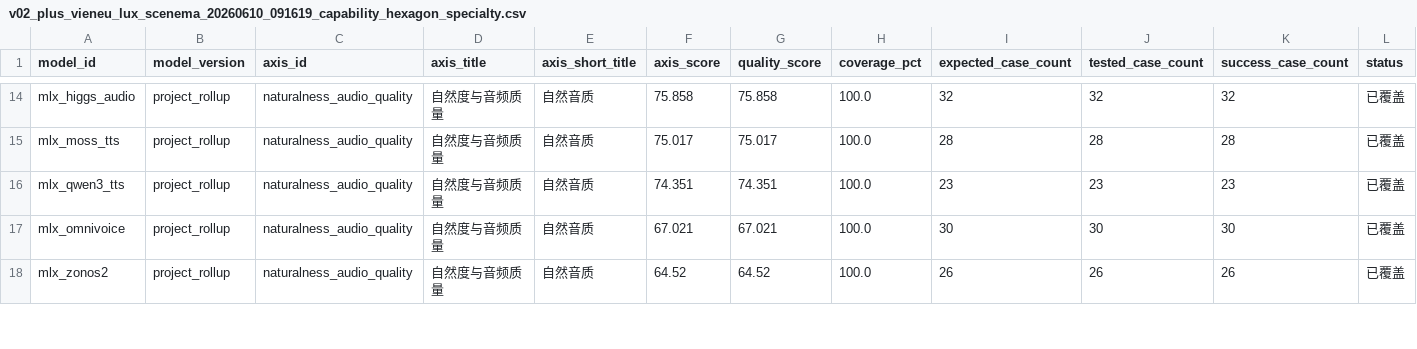
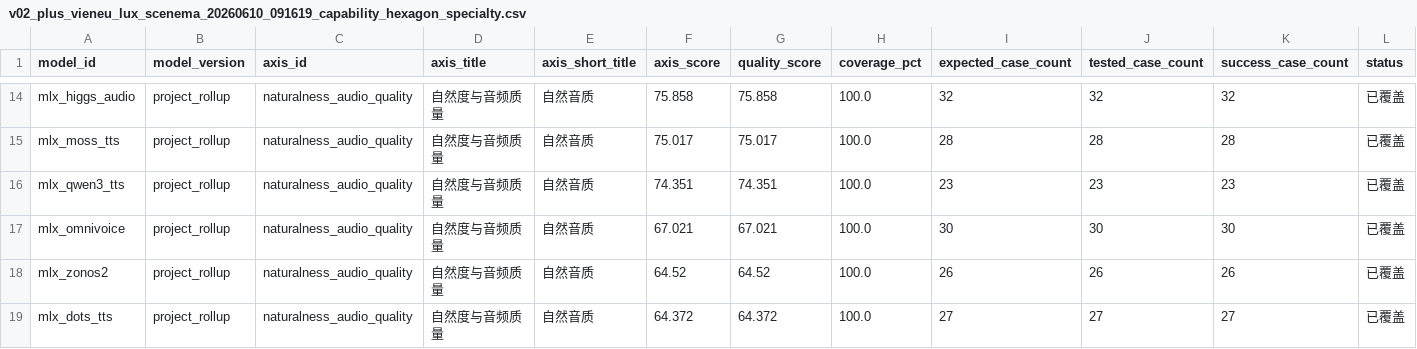
Before and after one commit to vanch007/mlx-tts-benchmarks, a CSV file: reports/v02_plus_vieneu_lux_scenema_20260610_091619_capability_hexagon_specialty.csv, drawn as a sheet; only a part is shown, gaps mark what is left out; rows hold the shown columns only; the diff covers the shown part only; the diff names each change by its address in the sheet, - before the commit and + after, or states it on an @@ line.

```diff
--- a/reports/v02_plus_vieneu_lux_scenema_20260610_091619_capability_hexagon_specialty.csv
+++ b/reports/v02_plus_vieneu_lux_scenema_20260610_091619_capability_hexagon_specialty.csv
+row 19: mlx_dots_tts | project_rollup | naturalness_audio_quality | 自然度与音频质量 | 自然音质 | 64.372 | 64.372 | 100.0 | 27 | 27 | 27 | 已覆盖
```
Also changed, not shown: 1 removed row and 5 edited cells elsewhere in this file, reports/v02_plus_vieneu_lux_scenema_20260610_091619_capability_hexagon.csv, reports/v02_plus_vieneu_lux_scenema_20260610_091619_capability_hexagon_axes.csv, 3 other files.
